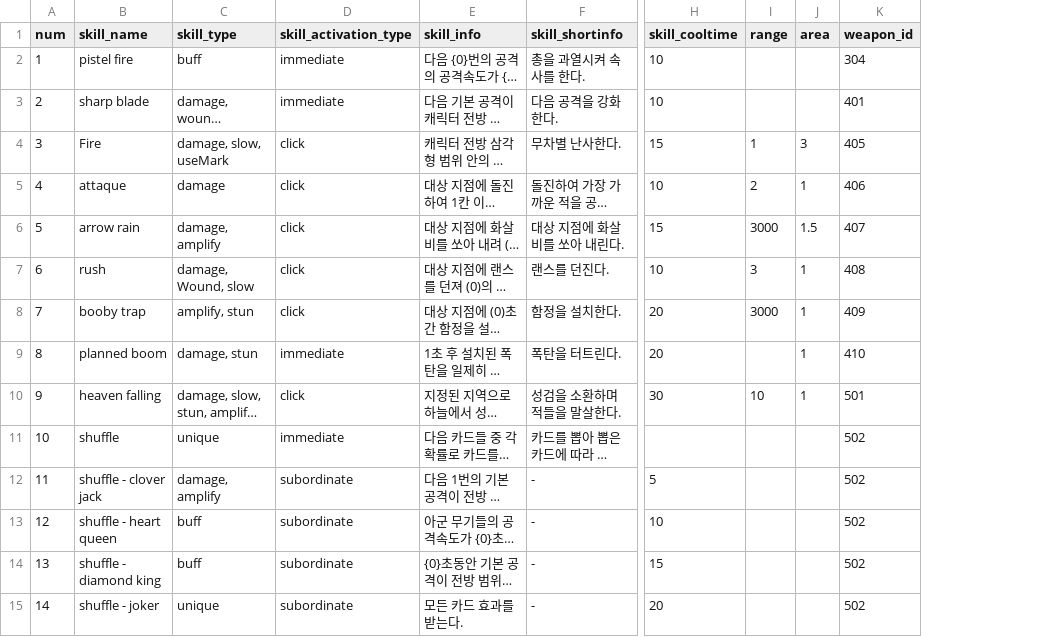
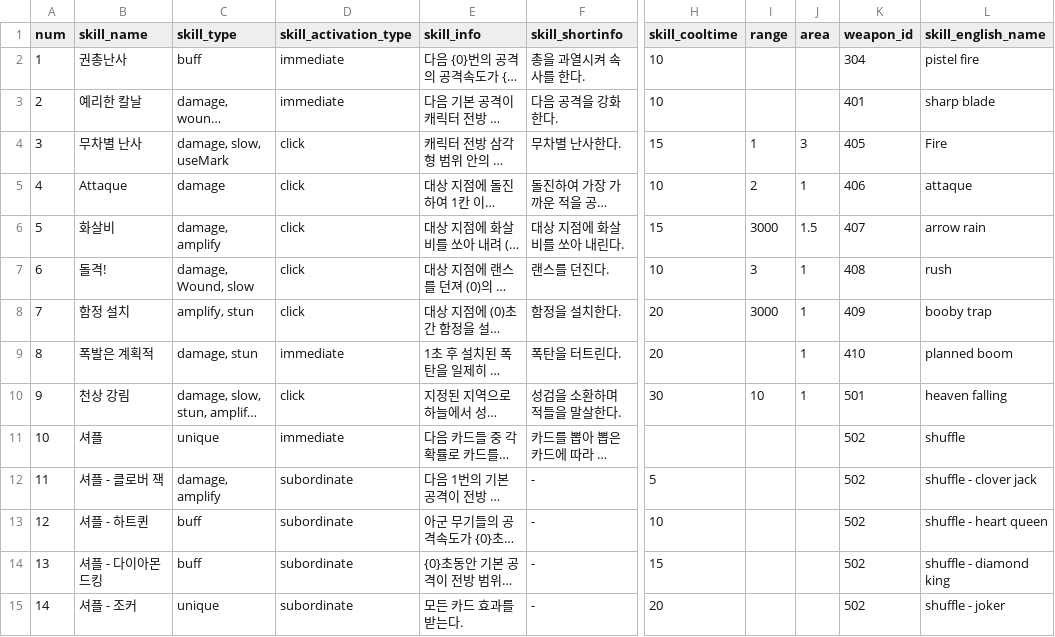
Before and after one commit to Famec7/WRD, a CSV file: Assets/Resources/DataTable/Skill/ActiveSkillData.csv, drawn as a sheet; only a part is shown, gaps mark what is left out; long unchanged cells end in …; the diff covers the shown part only; the diff names each change by its address in the sheet, - before the commit and + after, or states it on an @@ line.

```diff
--- a/Assets/Resources/DataTable/Skill/ActiveSkillData.csv
+++ b/Assets/Resources/DataTable/Skill/ActiveSkillData.csv
+column L (skill_english_name), rows 2-15: pistel fire | sharp blade | Fire | attaque | arrow rain | rush | booby trap | planned boom | heaven falling | shuffle | shuffle - clover jack | shuffle - heart queen | shuffle - diamond king | shuffle - joker
-B2 (skill_name): pistel fire
+B2 (skill_name): 권총난사
-B3 (skill_name): sharp blade
+B3 (skill_name): 예리한 칼날
-B4 (skill_name): Fire
+B4 (skill_name): 무차별 난사
-B5 (skill_name): attaque
+B5 (skill_name): Attaque
-B6 (skill_name): arrow rain
+B6 (skill_name): 화살비
-B7 (skill_name): rush
+B7 (skill_name): 돌격!
-B8 (skill_name): booby trap
+B8 (skill_name): 함정 설치
-B9 (skill_name): planned boom
+B9 (skill_name): 폭발은 계획적
-B10 (skill_name): heaven falling
+B10 (skill_name): 천상 강림
-B11 (skill_name): shuffle
+B11 (skill_name): 셔플
-B12 (skill_name): shuffle - clover jack
+B12 (skill_name): 셔플 - 클로버 잭
-B13 (skill_name): shuffle - heart queen
+B13 (skill_name): 셔플 - 하트퀸
-B14 (skill_name): shuffle - diamond king
+B14 (skill_name): 셔플 - 다이아몬드킹
-B15 (skill_name): shuffle - joker
+B15 (skill_name): 셔플 - 조커
```
Also changed, not shown: 11 edited cells elsewhere in this file, Assets/Resources/DataTable/Skill/PassiveSkillData.csv.
